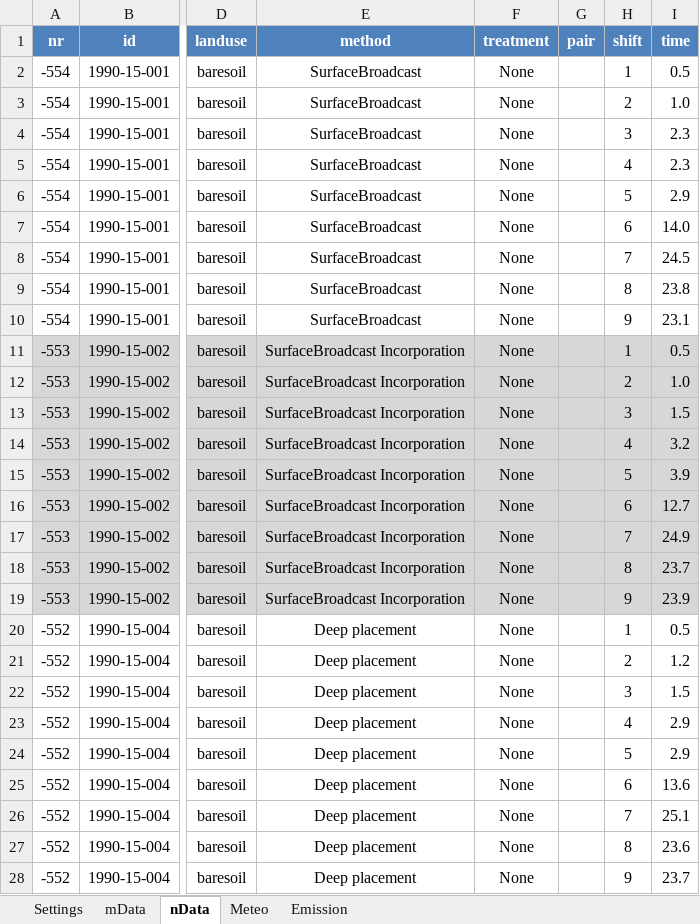
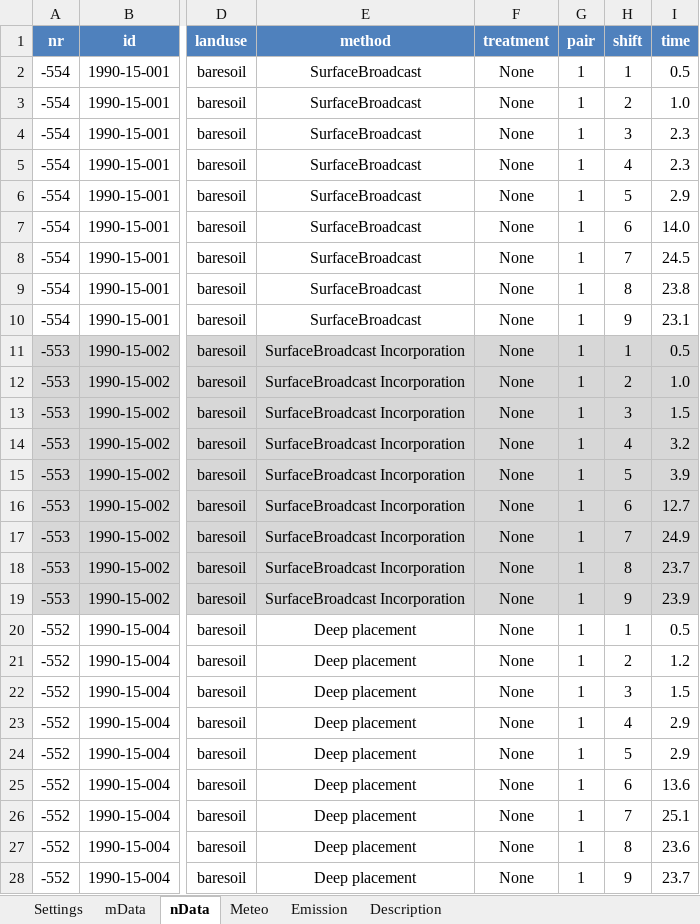
Before and after one commit to AU-BCE-EE/ALFAM2-data, an Excel workbook: data-submitted/03/WUR/data-prep/data-Jan/Arableland.xlsx, sheet nData, drawn as a sheet; only a part is shown, gaps mark what is left out; values as stored, in another font and other column widths than the file's, no borders; the diff covers the shown part only; the diff names each change by its address in the sheet, - before the commit and + after, or states it on an @@ line.

Commit message:
Edit WUR data extraction based on Jan email

```diff
--- a/data-submitted/03/WUR/data-prep/data-Jan/Arableland.xlsx (sheet nData)
+++ b/data-submitted/03/WUR/data-prep/data-Jan/Arableland.xlsx (sheet nData)
+sheet tab: Description
-G2:G28 (pair): (empty)
+G2:G28 (pair): 1
```
Also changed, not shown: 951 edited cells elsewhere in this sheet, sheet Meteo, sheet Settings, sheet mData, data-submitted/03/WUR/WUR_arable_2024.xlsx, data-submitted/03/WUR/WUR_grass_2024.xlsx, 17 other files.
